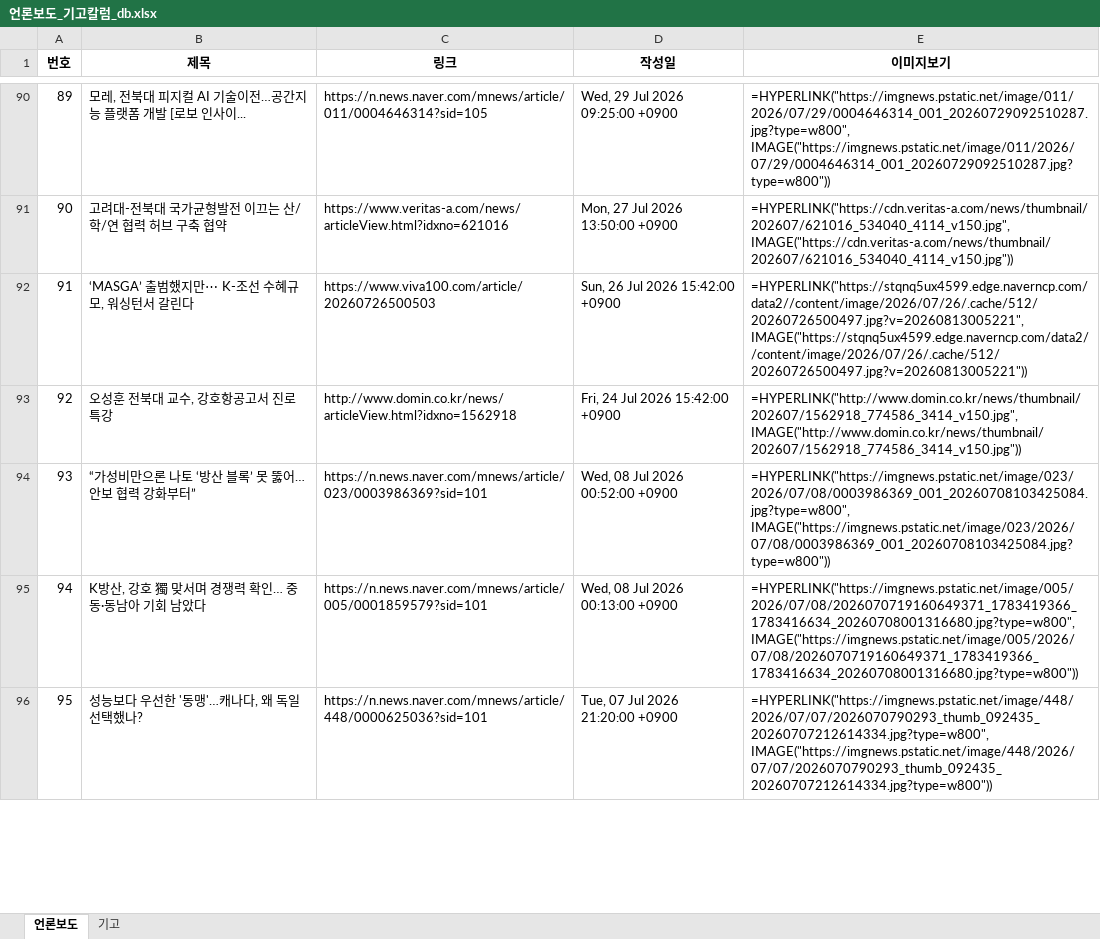
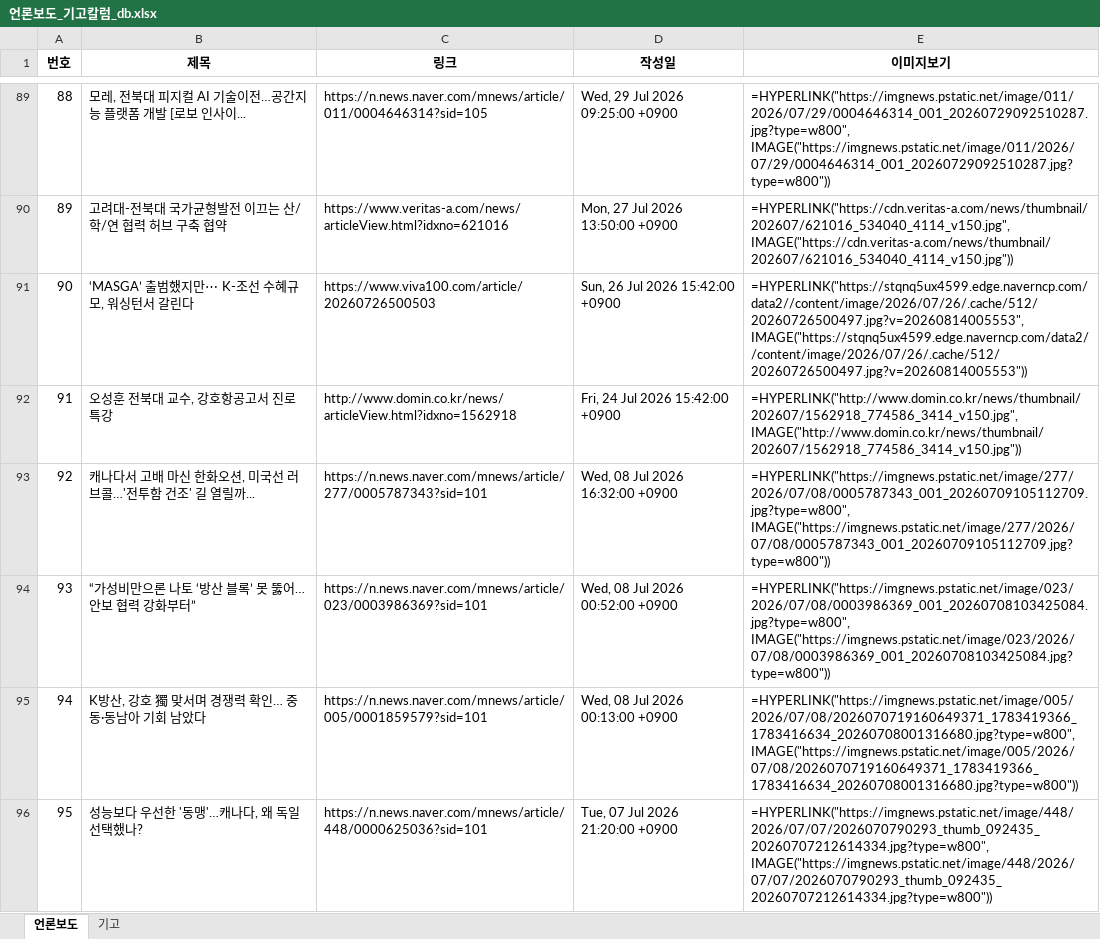
Before and after one commit to onion-koongya/jbnu_adti_news_collector, an Excel workbook: 언론보도_기고칼럼_db.xlsx, sheet 언론보도, drawn as a sheet; only a part is shown, gaps mark what is left out; values as stored, in another font and other column widths than the file's, no borders; formulas without a stored value are shown as written; addresses are those after the commit; the diff covers the shown part only; the diff names each change by its address in the sheet, - before the commit and + after, or states it on an @@ line.

```diff
--- a/언론보도_기고칼럼_db.xlsx (sheet 언론보도)
+++ b/언론보도_기고칼럼_db.xlsx (sheet 언론보도)
@@ column A (번호) renumbered between rows 81 and 92 @@
-E91 (이미지보기): =HYPERLINK("https://stqnq5ux4599.edge.naverncp.com/data2//content/image/2026/07/26/.cache/512/20260726500497.jpg?v=20260813005221", IMAGE("https://stqnq5ux4599.edge.naverncp.com/data2//content/image/2026/07/26/.cache/512/20260726500497.jpg?v=20260813005221"))
+E91 (이미지보기): =HYPERLINK("https://stqnq5ux4599.edge.naverncp.com/data2//content/image/2026/07/26/.cache/512/20260726500497.jpg?v=20260814005553", IMAGE("https://stqnq5ux4599.edge.naverncp.com/data2//content/image/2026/07/26/.cache/512/20260726500497.jpg?v=20260814005553"))
@@ row 81 moved to row 93: 92 @@
```
Also changed, not shown: 7 edited cells elsewhere in this sheet, 17 other files.
